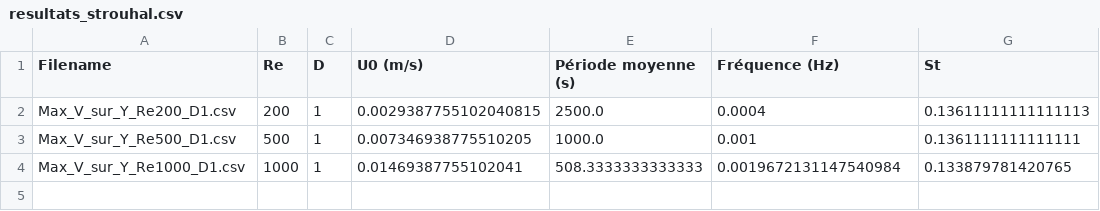
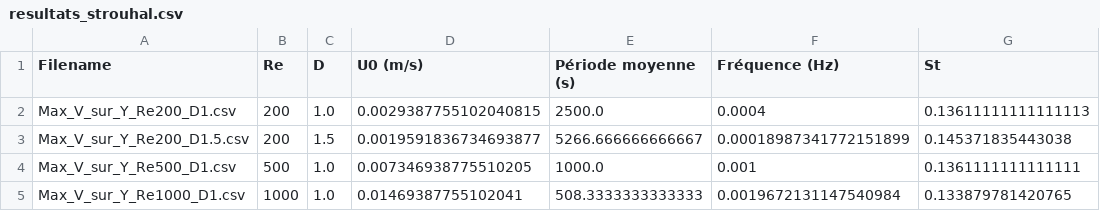
Before and after one commit to GauthierBRUNEL/MGA803_projet, a CSV file: 01 - Modélisation/Instationnaire_propre/data/resultats_strouhal.csv, drawn as a sheet.

```diff
--- a/01 - Modélisation/Instationnaire_propre/data/resultats_strouhal.csv
+++ b/01 - Modélisation/Instationnaire_propre/data/resultats_strouhal.csv
@@ -1,4 +1,5 @@
 Filename,Re,D,U0 (m/s),Période moyenne (s),Fréquence (Hz),St
-Max_V_sur_Y_Re200_D1.csv,200,1,0.0029387755102040815,2500.0,0.0004,0.13611111111111113
-Max_V_sur_Y_Re500_D1.csv,500,1,0.007346938775510205,1000.0,0.001,0.1361111111111111
-Max_V_sur_Y_Re1000_D1.csv,1000,1,0.01469387755102041,508.3333333333333,0.0019672131147540984,0.133879781420765
+Max_V_sur_Y_Re200_D1.csv,200,1.0,0.0029387755102040815,2500.0,0.0004,0.13611111111111113
+Max_V_sur_Y_Re200_D1.5.csv,200,1.5,0.0019591836734693877,5266.666666666667,0.00018987341772151899,0.145371835443038
+Max_V_sur_Y_Re500_D1.csv,500,1.0,0.007346938775510205,1000.0,0.001,0.1361111111111111
+Max_V_sur_Y_Re1000_D1.csv,1000,1.0,0.01469387755102041,508.3333333333333,0.0019672131147540984,0.133879781420765
```
Also changed, not shown: 9 other files.
